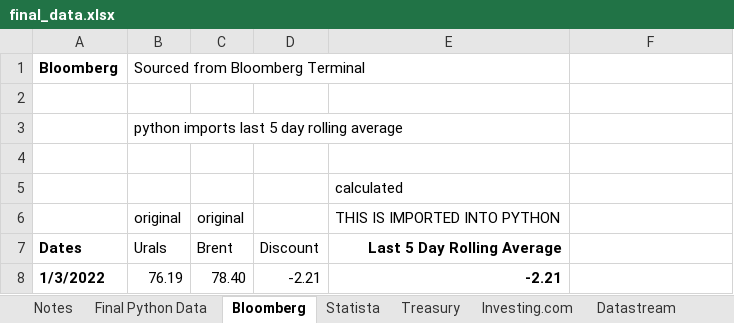
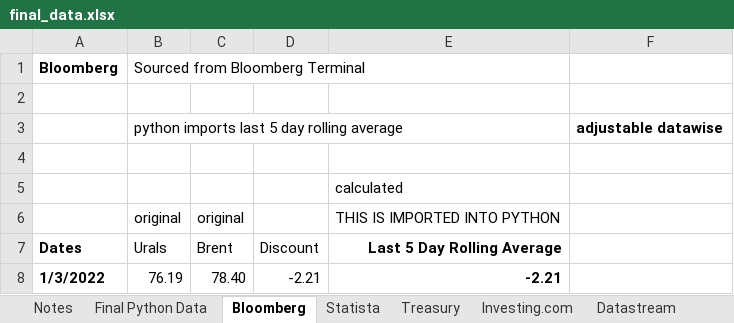
Before and after one commit to lawrencetang20/oilresearch, an Excel workbook: excel_csv/final_data.xlsx, sheet Bloomberg, drawn as a sheet; only a part is shown; values as stored, in another font and other column widths than the file's, no borders; the diff names each change by its address in the sheet, - before the commit and + after, or states it on an @@ line.

```diff
--- a/excel_csv/final_data.xlsx (sheet Bloomberg)
+++ b/excel_csv/final_data.xlsx (sheet Bloomberg)
-F3: (empty)
+F3: adjustable datawise
```
Also changed, not shown: sheet Datastream, sheet Investing.com, sheet Final Python Data, sheet Notes, sheet Statista, sheet Treasury, charts or pictures, 10 other files.
